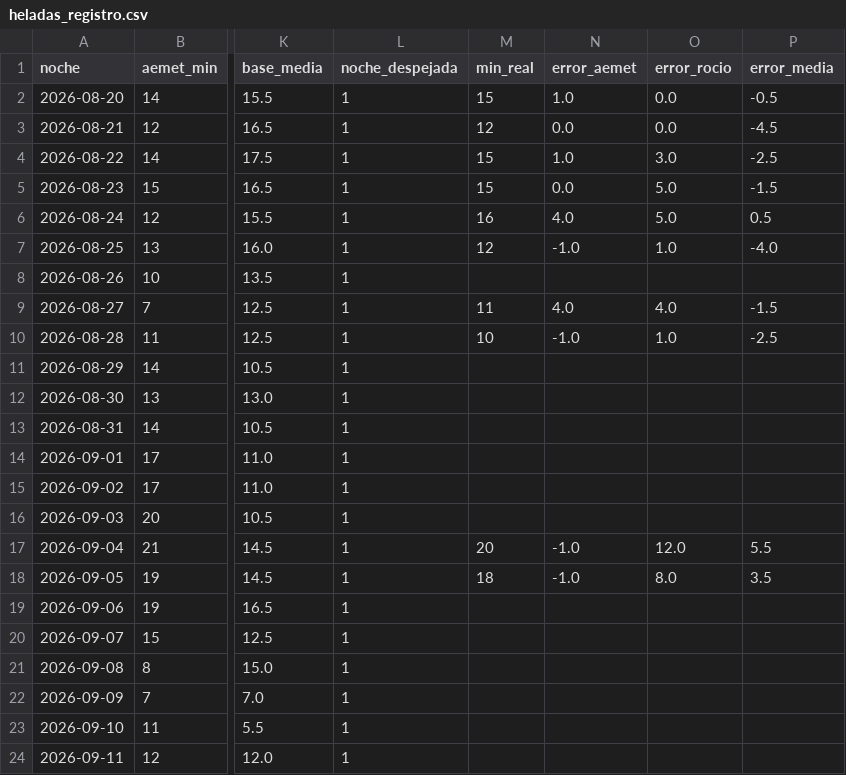
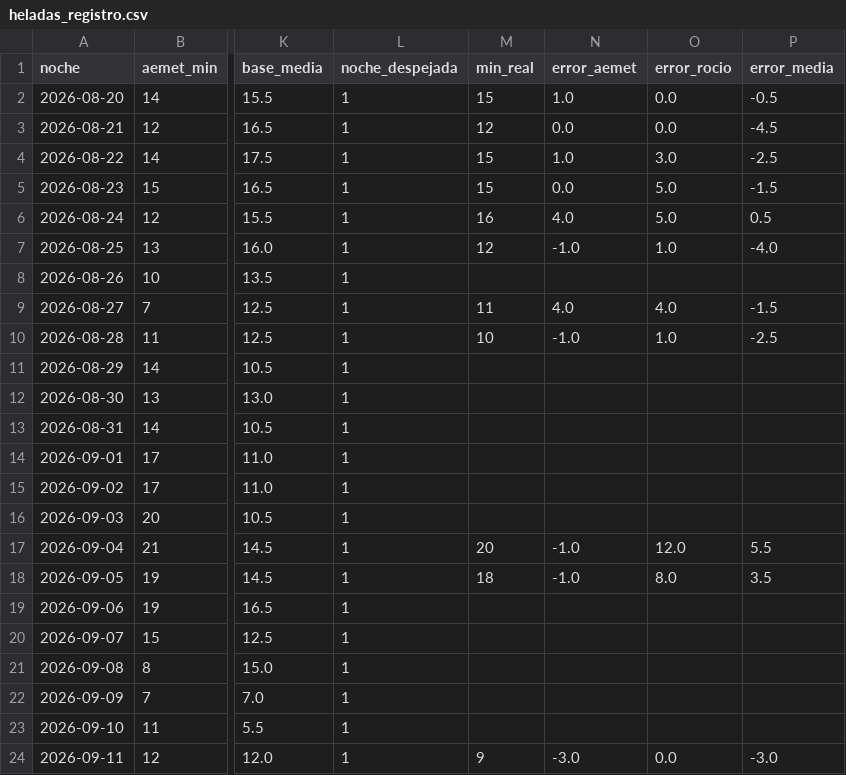
Before and after one commit to patriciadiezm/estacion, a CSV file: heladas_registro.csv, drawn as a sheet; only a part is shown, gaps mark what is left out; the diff names each change by its address in the sheet, - before the commit and + after, or states it on an @@ line.

```diff
--- a/heladas_registro.csv
+++ b/heladas_registro.csv
-M24 (min_real): (empty)
+M24 (min_real): 9
-N24 (error_aemet): (empty)
+N24 (error_aemet): -3.0
-O24 (error_rocio): (empty)
+O24 (error_rocio): 0.0
-P24 (error_media): (empty)
+P24 (error_media): -3.0
```
